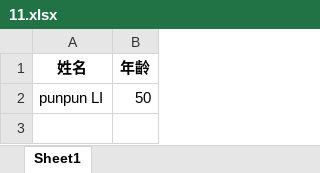
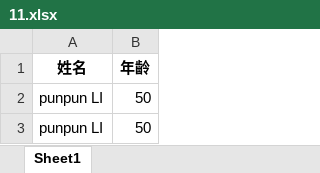
Before and after one commit to Lipunpun/report_datd, an Excel workbook: 11.xlsx, sheet Sheet1, drawn as a sheet; values as stored, in another font and other column widths than the file's, no borders; the diff names each change by its address in the sheet, - before the commit and + after, or states it on an @@ line.

Commit message:
Update data

```diff
--- a/11.xlsx (sheet Sheet1)
+++ b/11.xlsx (sheet Sheet1)
+row 3: punpun LI | 50
```
